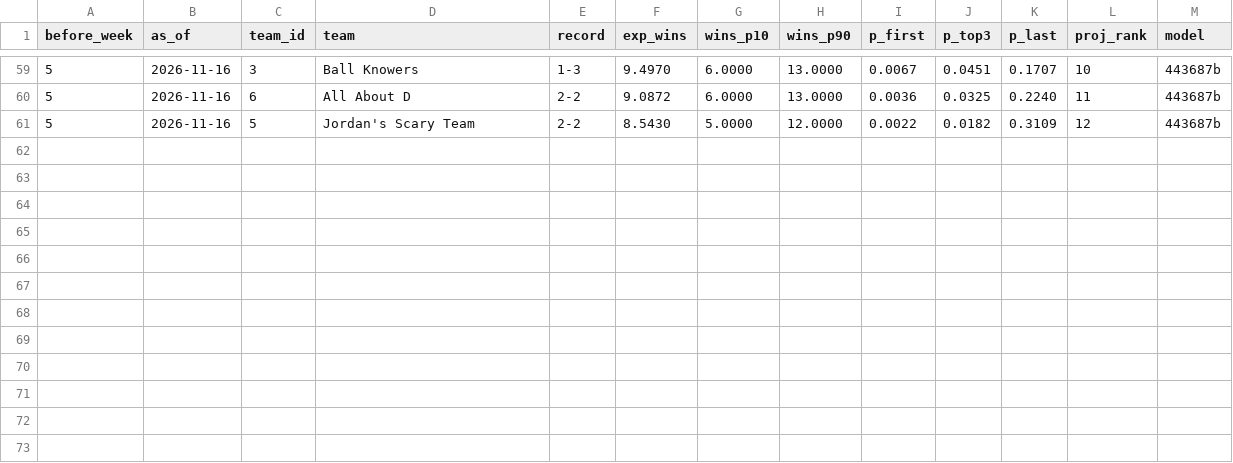
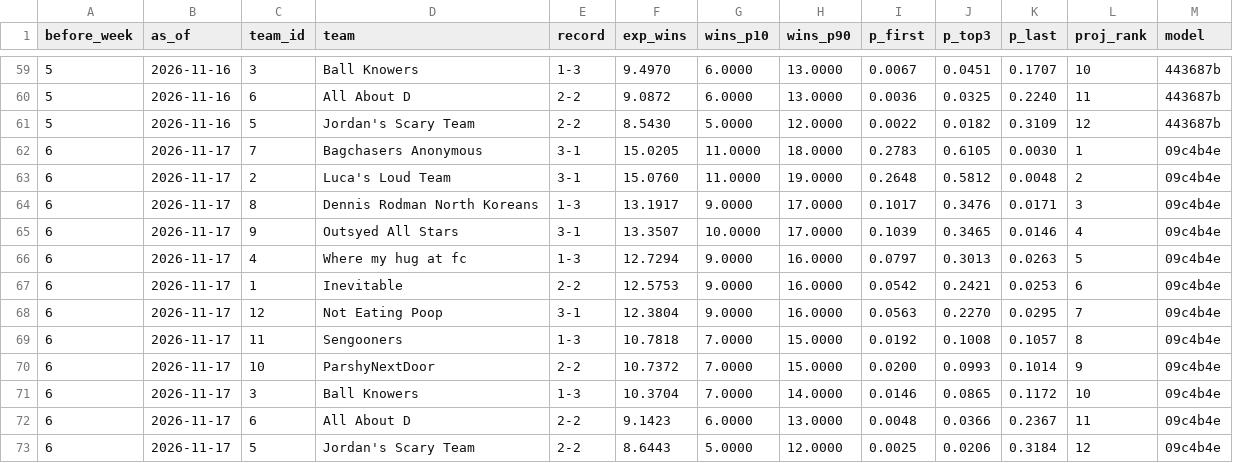
Before and after one commit to Will0Wot/Fantasy_Calculator, a CSV file: tracking/2026-27/standings.csv, drawn as a sheet; only a part is shown, gaps mark what is left out; the diff names each change by its address in the sheet, - before the commit and + after, or states it on an @@ line.

```diff
--- a/tracking/2026-27/standings.csv
+++ b/tracking/2026-27/standings.csv
+row 62: 6 | 2026-11-17 | 7 | Bagchasers Anonymous | 3-1 | 15.0205 | 11.0000 | 18.0000 | 0.2783 | 0.6105 | 0.0030 | 1 | 09c4b4e
+row 63: 6 | 2026-11-17 | 2 | Luca's Loud Team | 3-1 | 15.0760 | 11.0000 | 19.0000 | 0.2648 | 0.5812 | 0.0048 | 2 | 09c4b4e
+row 64: 6 | 2026-11-17 | 8 | Dennis Rodman North Koreans | 1-3 | 13.1917 | 9.0000 | 17.0000 | 0.1017 | 0.3476 | 0.0171 | 3 | 09c4b4e
+row 65: 6 | 2026-11-17 | 9 | Outsyed All Stars | 3-1 | 13.3507 | 10.0000 | 17.0000 | 0.1039 | 0.3465 | 0.0146 | 4 | 09c4b4e
+row 66: 6 | 2026-11-17 | 4 | Where my hug at fc | 1-3 | 12.7294 | 9.0000 | 16.0000 | 0.0797 | 0.3013 | 0.0263 | 5 | 09c4b4e
+row 67: 6 | 2026-11-17 | 1 | Inevitable | 2-2 | 12.5753 | 9.0000 | 16.0000 | 0.0542 | 0.2421 | 0.0253 | 6 | 09c4b4e
+row 68: 6 | 2026-11-17 | 12 | Not Eating Poop | 3-1 | 12.3804 | 9.0000 | 16.0000 | 0.0563 | 0.2270 | 0.0295 | 7 | 09c4b4e
+row 69: 6 | 2026-11-17 | 11 | Sengooners | 1-3 | 10.7818 | 7.0000 | 15.0000 | 0.0192 | 0.1008 | 0.1057 | 8 | 09c4b4e
+row 70: 6 | 2026-11-17 | 10 | ParshyNextDoor | 2-2 | 10.7372 | 7.0000 | 15.0000 | 0.0200 | 0.0993 | 0.1014 | 9 | 09c4b4e
+row 71: 6 | 2026-11-17 | 3 | Ball Knowers | 1-3 | 10.3704 | 7.0000 | 14.0000 | 0.0146 | 0.0865 | 0.1172 | 10 | 09c4b4e
+row 72: 6 | 2026-11-17 | 6 | All About D | 2-2 | 9.1423 | 6.0000 | 13.0000 | 0.0048 | 0.0366 | 0.2367 | 11 | 09c4b4e
+row 73: 6 | 2026-11-17 | 5 | Jordan's Scary Team | 2-2 | 8.6443 | 5.0000 | 12.0000 | 0.0025 | 0.0206 | 0.3184 | 12 | 09c4b4e
```
Also changed, not shown: tracking/2026-27/matchups.csv, 7 other files.
